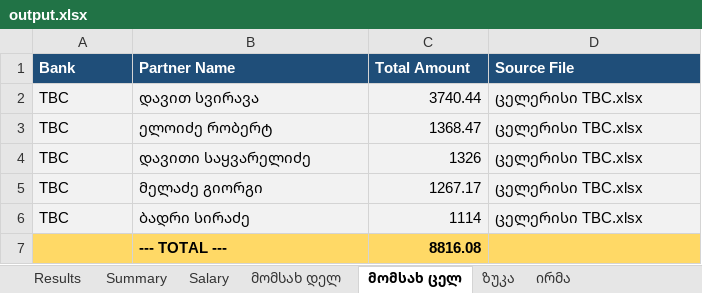
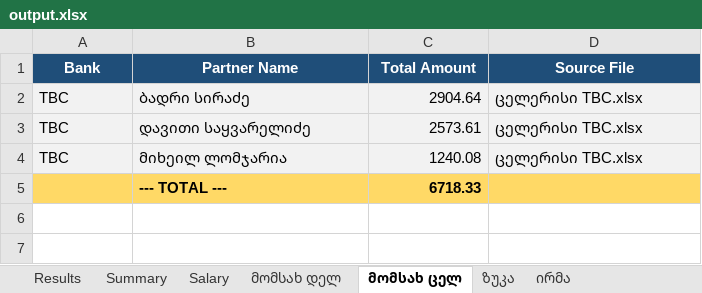
Before and after one commit to nuccaa99/bank-summary, an Excel workbook: output.xlsx, sheet მომსახ ცელ, drawn as a sheet; values as stored, in another font and other column widths than the file's, no borders; removed rows and columns are numbered as before the commit, all else as after; the diff names each change by its address in the sheet, - before the commit and + after, or states it on an @@ line.

```diff
--- a/output.xlsx (sheet მომსახ ცელ)
+++ b/output.xlsx (sheet მომსახ ცელ)
-A1:D1 alignment: left
+A1:D1 alignment: center
-B2 (Partner Name): დავით სვირავა
+B2 (Partner Name): ბადრი სირაძე
-C2 (Total Amount): 3740.44
+C2 (Total Amount): 2904.64
-row 3: TBC | ელოიძე რობერტ | 1368.47 | ცელერისი TBC.xlsx
-C3 (Total Amount): 1326
+C3 (Total Amount): 2573.61
-B4 (Partner Name): მელაძე გიორგი
+B4 (Partner Name): მიხეილ ლომჯარია
-C4 (Total Amount): 1267.17
+C4 (Total Amount): 1240.08
-row 6: TBC | ბადრი სირაძე | 1114 | ცელერისი TBC.xlsx
-C5 (Total Amount): 8816.08
+C5 (Total Amount): 6718.33
```
Also changed, not shown: sheet Summary, sheet Results, sheet მომსახ დელ, sheet Salary, sheet ირმა, sheet ზუკა, დეკლარაცია დელივერერს.xlsx, ზუკა BOG.xlsx, 21 other files.
